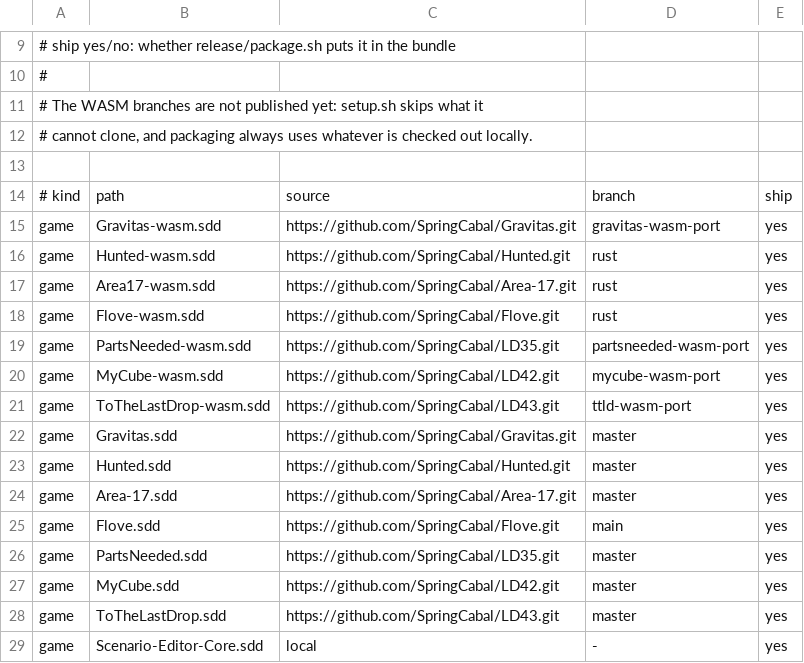
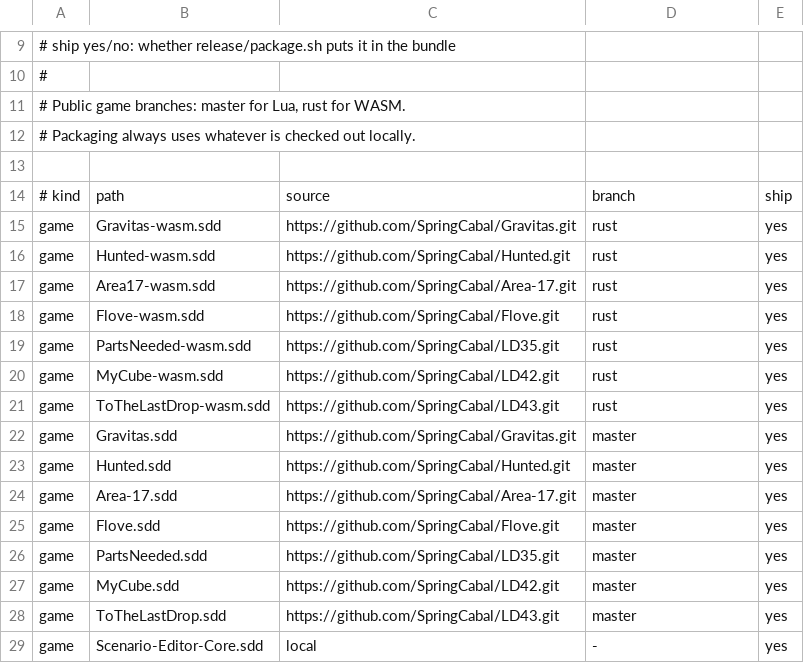
Before and after one commit to gajop/springcabal-dev, a TSV file: content.tsv, drawn as a sheet; only a part is shown, gaps mark what is left out.

Commit message:
Use the public master and rust game branches

```diff
--- a/content.tsv
+++ b/content.tsv
@@ -10,7 +10,7 @@
 #
-# The WASM branches are not published yet: setup.sh skips what it
-# cannot clone, and packaging always uses whatever is checked out locally.
+# Public game branches: master for Lua, rust for WASM.
+# Packaging always uses whatever is checked out locally.
 
 # kind	path	source	branch	ship
-game	Gravitas-wasm.sdd	https://github.com/SpringCabal/Gravitas.git	gravitas-wasm-port	yes
+game	Gravitas-wasm.sdd	https://github.com/SpringCabal/Gravitas.git	rust	yes
 game	Hunted-wasm.sdd	https://github.com/SpringCabal/Hunted.git	rust	yes
@@ -18,5 +18,5 @@ game	Area17-wasm.sdd	https://github.com/SpringCabal/Area-17.git	rust	yes
 game	Flove-wasm.sdd	https://github.com/SpringCabal/Flove.git	rust	yes
-game	PartsNeeded-wasm.sdd	https://github.com/SpringCabal/LD35.git	partsneeded-wasm-port	yes
-game	MyCube-wasm.sdd	https://github.com/SpringCabal/LD42.git	mycube-wasm-port	yes
-game	ToTheLastDrop-wasm.sdd	https://github.com/SpringCabal/LD43.git	ttld-wasm-port	yes
+game	PartsNeeded-wasm.sdd	https://github.com/SpringCabal/LD35.git	rust	yes
+game	MyCube-wasm.sdd	https://github.com/SpringCabal/LD42.git	rust	yes
+game	ToTheLastDrop-wasm.sdd	https://github.com/SpringCabal/LD43.git	rust	yes
 game	Gravitas.sdd	https://github.com/SpringCabal/Gravitas.git	master	yes
@@ -24,3 +24,3 @@ game	Hunted.sdd	https://github.com/SpringCabal/Hunted.git	master	yes
 game	Area-17.sdd	https://github.com/SpringCabal/Area-17.git	master	yes
-game	Flove.sdd	https://github.com/SpringCabal/Flove.git	main	yes
+game	Flove.sdd	https://github.com/SpringCabal/Flove.git	master	yes
 game	PartsNeeded.sdd	https://github.com/SpringCabal/LD35.git	master	yes
```
Also changed, not shown: 2 other files.
